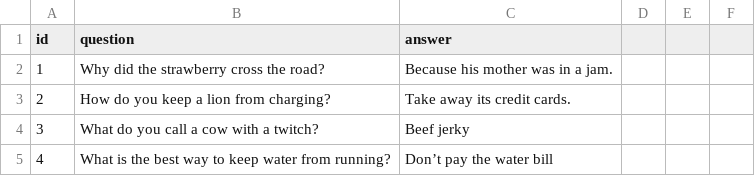
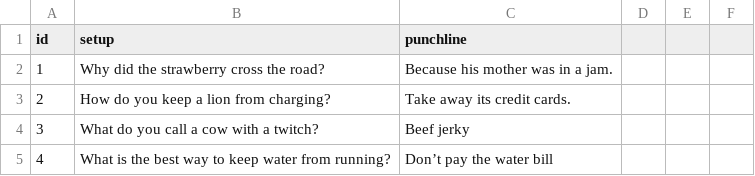
Before and after one commit to Shniks/open_mic_2022, a CSV file: jokes.csv, drawn as a sheet; only a part is shown.

Commit message:
modified jokes.csv file.

```diff
--- a/jokes.csv
+++ b/jokes.csv
@@ -1,2 +1,2 @@
-id, question, answer
+id, setup, punchline
 1, Why did the strawberry cross the road?, Because his mother was in a jam.
```
